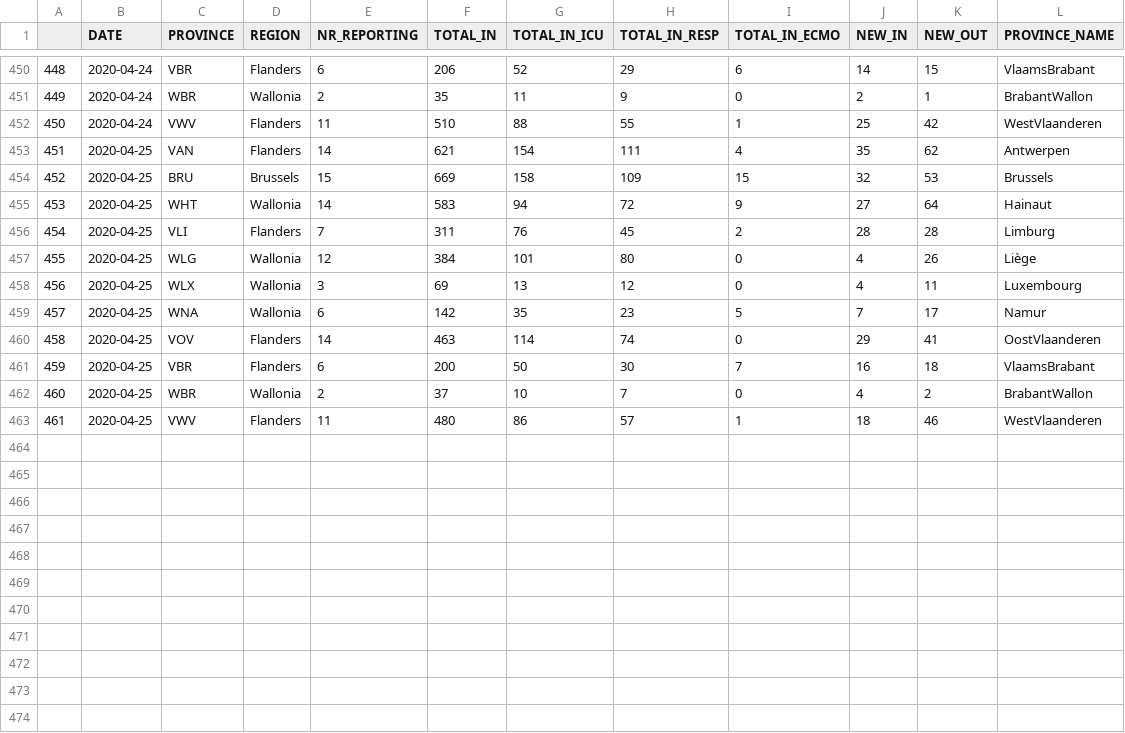
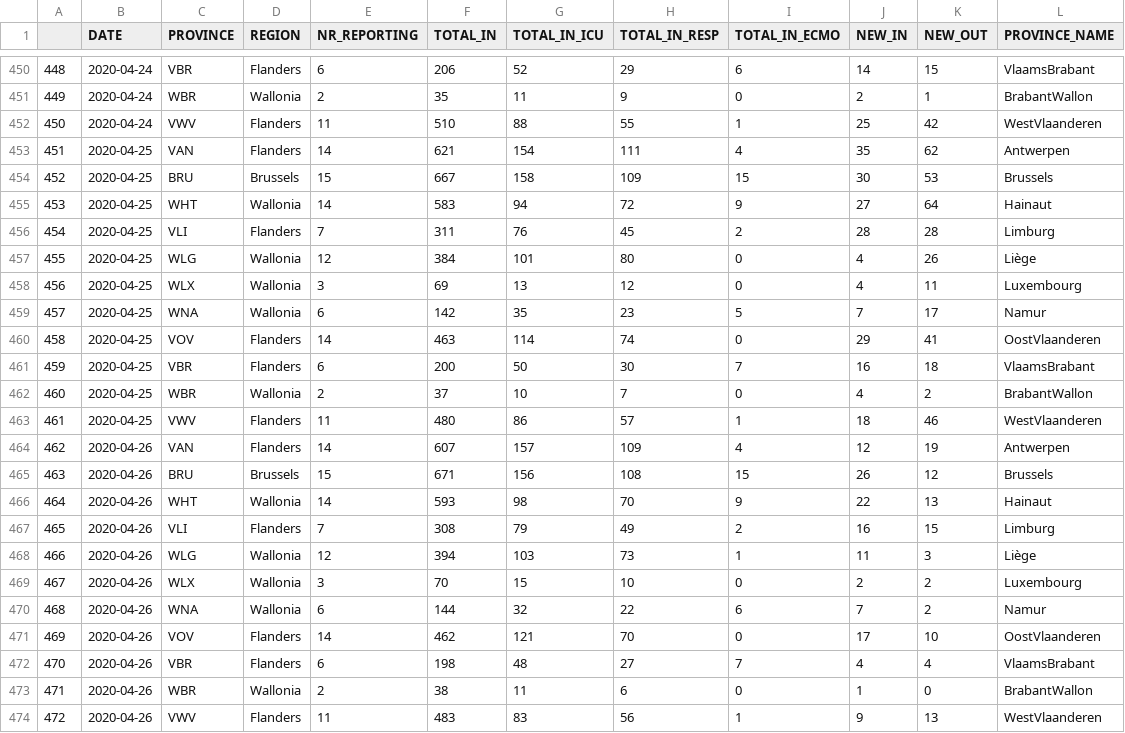
Before and after one commit to pschaus/covidbe-opendata, a CSV file: static/csv/be-covid-hospi.csv, drawn as a sheet; only a part is shown, gaps mark what is left out.

```diff
--- a/static/csv/be-covid-hospi.csv
+++ b/static/csv/be-covid-hospi.csv
@@ -453,3 +453,3 @@
 451,2020-04-25,VAN,Flanders,14,621,154,111,4,35,62,Antwerpen
-452,2020-04-25,BRU,Brussels,15,669,158,109,15,32,53,Brussels
+452,2020-04-25,BRU,Brussels,15,667,158,109,15,30,53,Brussels
 453,2020-04-25,WHT,Wallonia,14,583,94,72,9,27,64,Hainaut
@@ -463 +463,12 @@
 461,2020-04-25,VWV,Flanders,11,480,86,57,1,18,46,WestVlaanderen
+462,2020-04-26,VAN,Flanders,14,607,157,109,4,12,19,Antwerpen
+463,2020-04-26,BRU,Brussels,15,671,156,108,15,26,12,Brussels
+464,2020-04-26,WHT,Wallonia,14,593,98,70,9,22,13,Hainaut
+465,2020-04-26,VLI,Flanders,7,308,79,49,2,16,15,Limburg
+466,2020-04-26,WLG,Wallonia,12,394,103,73,1,11,3,Liège
+467,2020-04-26,WLX,Wallonia,3,70,15,10,0,2,2,Luxembourg
+468,2020-04-26,WNA,Wallonia,6,144,32,22,6,7,2,Namur
+469,2020-04-26,VOV,Flanders,14,462,121,70,0,17,10,OostVlaanderen
+470,2020-04-26,VBR,Flanders,6,198,48,27,7,4,4,VlaamsBrabant
+471,2020-04-26,WBR,Wallonia,2,38,11,6,0,1,0,BrabantWallon
+472,2020-04-26,VWV,Flanders,11,483,83,56,1,9,13,WestVlaanderen
```
Also changed, not shown: static/csv/be-covid-provinces.csv, static/csv/tomtom/ARE_dubai.csv, 47 other files.
